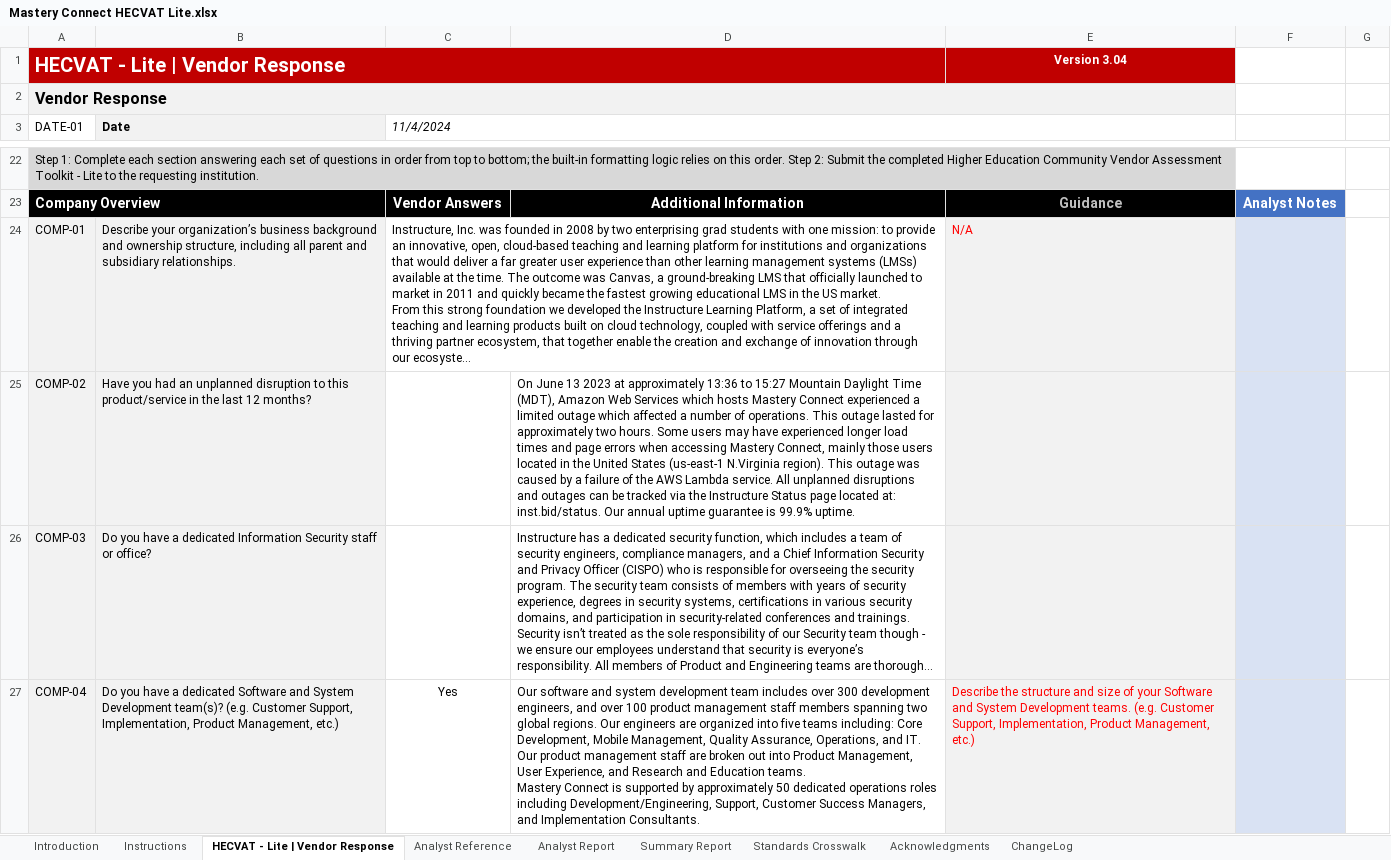
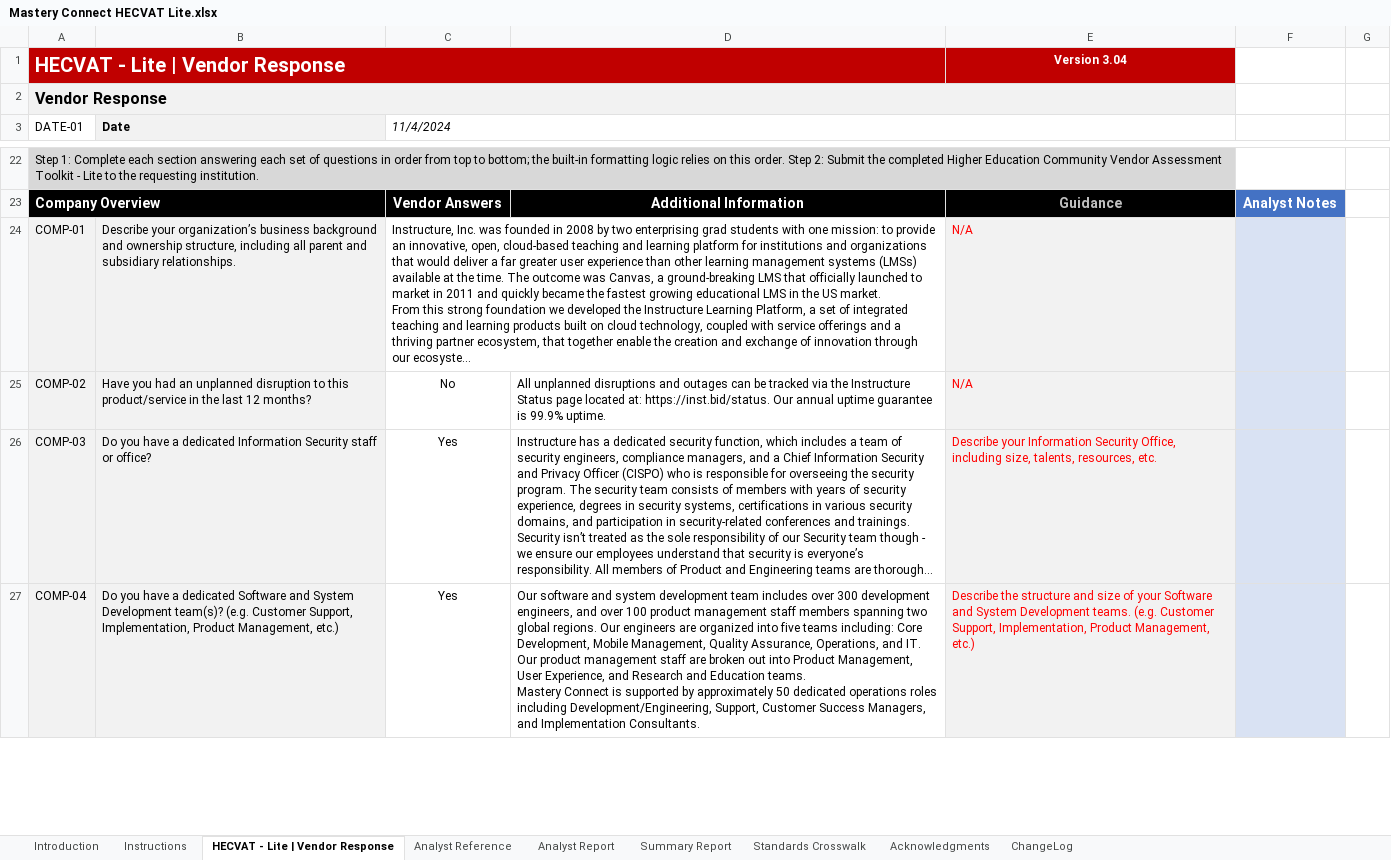
Before and after one commit to instructure/instructure-compliance-packages, an Excel workbook: Mastery Connect/Mastery Connect HECVAT Lite.xlsx, sheet HECVAT - Lite | Vendor Response, drawn as a sheet; only a part is shown, gaps mark what is left out; long unchanged cells end in …; values as stored, in another font and other column widths than the file's, no borders; charts and pictures and conditional formats not drawn; the diff covers the shown part only; the diff names each change by its address in the sheet, - before the commit and + after, or states it on an @@ line.

Commit message:
AWS Outage Fix

```diff
--- a/Mastery Connect/Mastery Connect HECVAT Lite.xlsx (sheet HECVAT - Lite | Vendor Response)
+++ b/Mastery Connect/Mastery Connect HECVAT Lite.xlsx (sheet HECVAT - Lite | Vendor Response)
-C25 (11/4/2024): (empty)
+C25 (11/4/2024): No
-D25: On June 13 2023 at approximately 13:36 to 15:27 Mountain Daylight Time (MDT), Amazon Web Services which hosts Mastery Connect experienced a limited outage which affected a number of operations. This outage lasted for approximately two hours. Some users may have experienced longer load times and page errors when accessing Mastery Connect, mainly those users located in the United States (us-east-1 N.Virginia region). This outage was caused by a failure of the AWS Lambda service. All unplanned disruptions and outages can be tracked via the Instructure Status page located at: inst.bid/status. Our annual…
+D25: All unplanned disruptions and outages can be tracked via the Instructure Status page located at: https://inst.bid/status. Our annual…
-E25: (empty)
+E25: N/A
-C26 (11/4/2024): (empty)
+C26 (11/4/2024): Yes
-E26: (empty)
+E26: Describe your Information Security Office, including size, talents, resources, etc.
```
Also changed, not shown: 2 edited cells elsewhere in this sheet, sheet Analyst Report, sheet Summary Report, charts or pictures.
